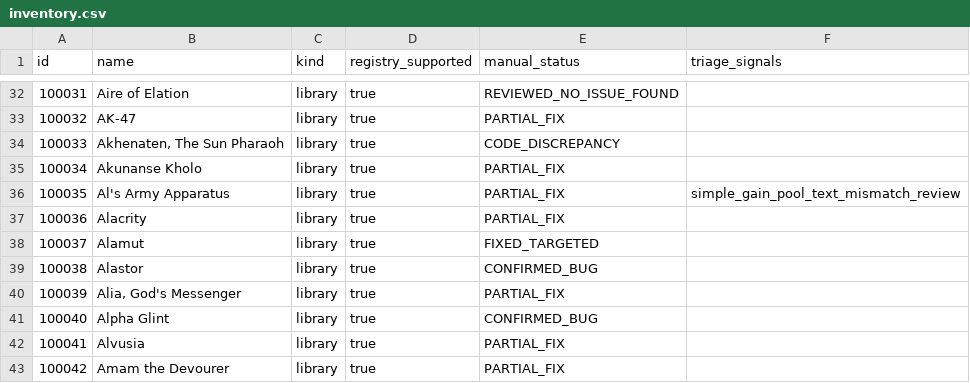
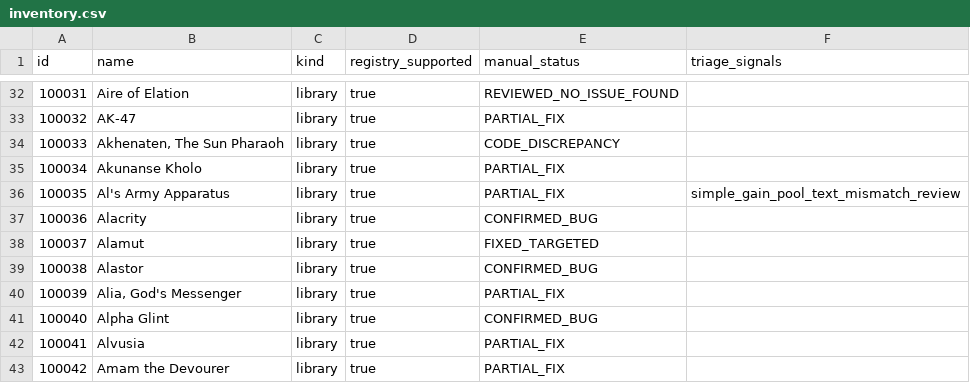
Before and after one commit to komensal/VTES-Player, a CSV file: docs/card-audit/inventory.csv, drawn as a sheet; only a part is shown, gaps mark what is left out.

Commit message:
docs: regeneruj audit po aktualizacji evidence (partie 1-2)

```diff
--- a/docs/card-audit/inventory.csv
+++ b/docs/card-audit/inventory.csv
@@ -36,3 +36,3 @@
 "100035","Al's Army Apparatus","library","true","PARTIAL_FIX","simple_gain_pool_text_mismatch_review"
-"100036","Alacrity","library","true","PARTIAL_FIX",""
+"100036","Alacrity","library","true","CONFIRMED_BUG",""
 "100037","Alamut","library","true","FIXED_TARGETED",""
```
Also changed, not shown: 3 other files.
